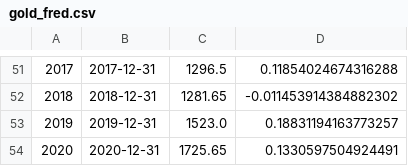
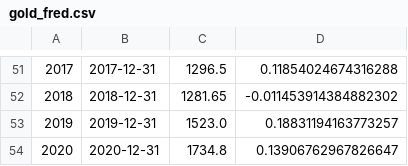
Before and after one commit to druce/portfolio_optimization, a CSV file: gold_fred.csv, drawn as a sheet; only a part is shown, gaps mark what is left out; the diff names each change by its address in the sheet, - before the commit and + after, or states it on an @@ line.

```diff
--- a/gold_fred.csv
+++ b/gold_fred.csv
-C54: 1725.65
+C54: 1734.8
-D54: 0.1330597504924491
+D54: 0.13906762967826647
```
Also changed, not shown: 2 other files.
